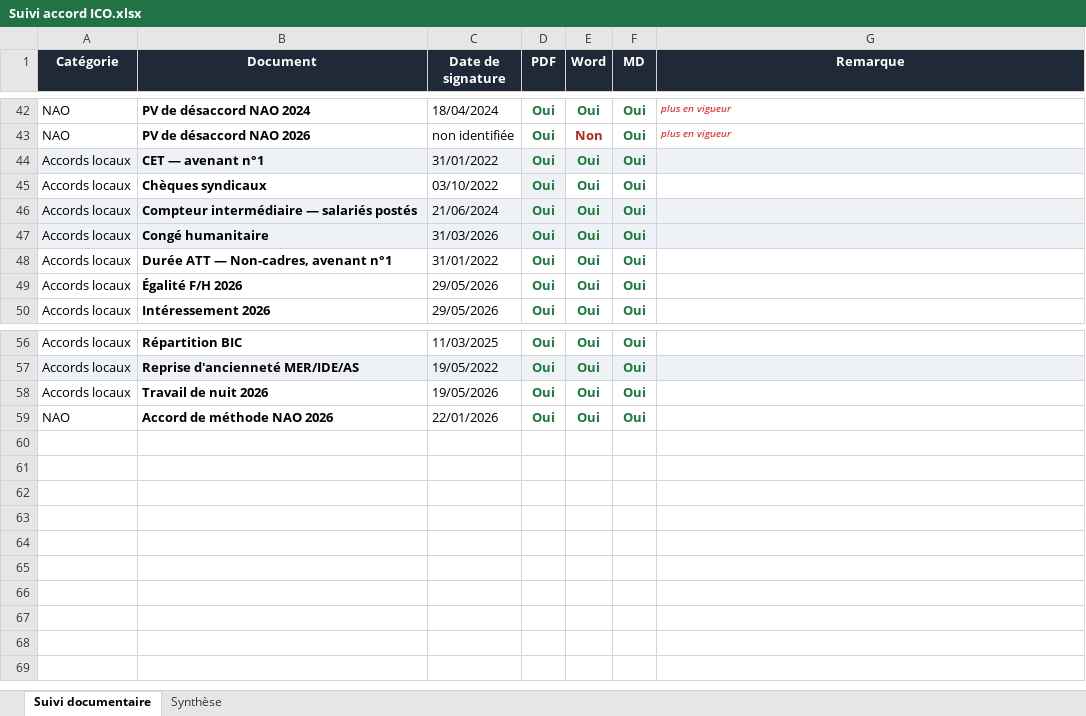
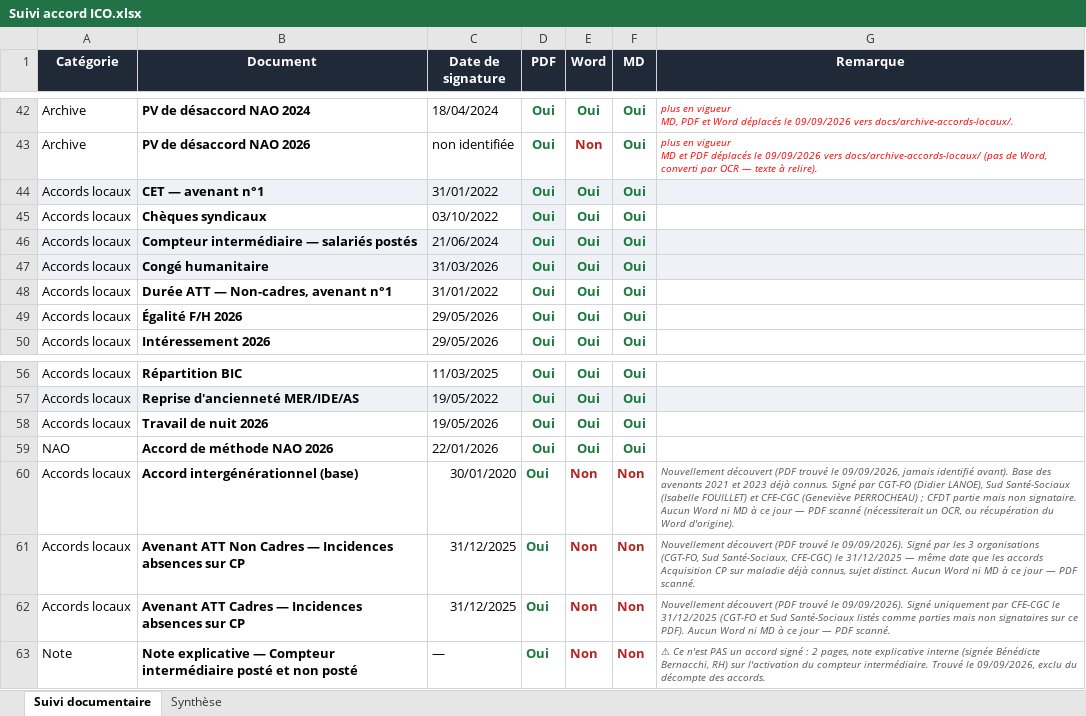
Before and after one commit to focrgico/fo-ico-documents, an Excel workbook: Suivi accord ICO.xlsx, sheet Suivi documentaire, drawn as a sheet; only a part is shown, gaps mark what is left out; values as stored, in another font and other column widths than the file's, no borders; charts and pictures not drawn; ↵ is a line break in a cell; the diff covers the shown part only; the diff names each change by its address in the sheet, - before the commit and + after, or states it on an @@ line.

Commit message:
Archivage complet, triage nouveaux PDF, retrait note interne

```diff
--- a/Suivi accord ICO.xlsx (sheet Suivi documentaire)
+++ b/Suivi accord ICO.xlsx (sheet Suivi documentaire)
-A42:A43 (Catégorie): NAO
+A42:A43 (Catégorie): Archive
-G42 (Remarque): …en vigueur
+G42 (Remarque): …en vigueur ↵ MD, PDF et Word déplacés le 09/09/2026 vers docs/archive-accords-locaux/.
-G43 (Remarque): …en vigueur
+G43 (Remarque): …en vigueur ↵ MD et PDF déplacés le 09/09/2026 vers docs/archive-accords-locaux/ (pas de Word, converti par OCR — texte à relire).
+row 60: Accords locaux | Accord intergénérationnel (base) | 30/01/2020 | Oui | Non | Non | Nouvellement découvert (PDF trouvé le 09/09/2026, jamais identifié avant). Base des avenants 2021 et 2023 déjà connus. Signé par CGT-FO (Didier LANOE), Sud Santé-Sociaux (Isabelle FOUILLET) et CFE-CGC (Geneviève PERROCHEAU) ; CFDT partie mais non signataire. Aucun Word ni MD à ce jour — PDF scanné (nécessiterait un OCR, ou récupération du Word d'origine).
+row 61: Accords locaux | Avenant ATT Non Cadres — Incidences absences sur CP | 31/12/2025 | Oui | Non | Non | Nouvellement découvert (PDF trouvé le 09/09/2026). Signé par les 3 organisations (CGT-FO, Sud Santé-Sociaux, CFE-CGC) le 31/12/2025 — même date que les accords Acquisition CP sur maladie déjà connus, sujet distinct. Aucun Word ni MD à ce jour — PDF scanné.
+row 62: Accords locaux | Avenant ATT Cadres — Incidences absences sur CP | 31/12/2025 | Oui | Non | Non | Nouvellement découvert (PDF trouvé le 09/09/2026). Signé uniquement par CFE-CGC le 31/12/2025 (CGT-FO et Sud Santé-Sociaux listés comme parties mais non signataires sur ce PDF). Aucun Word ni MD à ce jour — PDF scanné.
+row 63: Note | Note explicative — Compteur intermédiaire posté et non posté | — | Oui | Non | Non | ⚠ Ce n'est PAS un accord signé : 2 pages, note explicative interne (signée Bénédicte Bernacchi, RH) sur l'activation du compteur intermédiaire. Trouvé le 09/09/2026, exclu du décompte des accords.
```
Also changed, not shown: 38 edited cells and cell formats elsewhere in this sheet, sheet Synthèse, charts or pictures, 49 other files.
